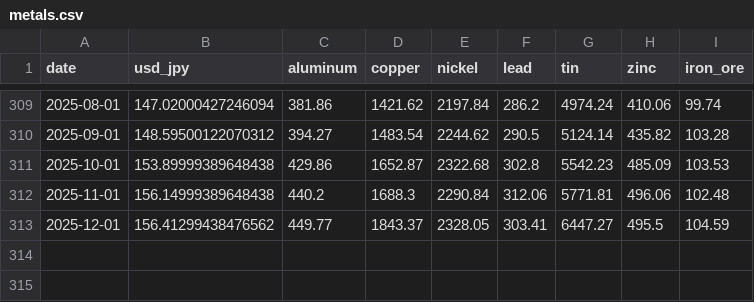
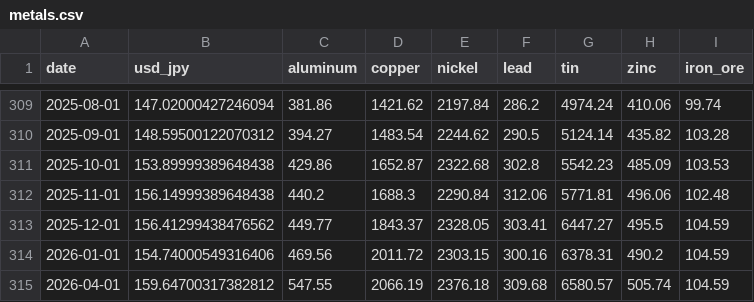
Before and after one commit to TAppy-1413/price-tracker, a CSV file: data/metals.csv, drawn as a sheet; only a part is shown, gaps mark what is left out.

Commit message:
feat: YF gap-fill for 2026 data, weekly Friday workflow, real-time clock

```diff
--- a/data/metals.csv
+++ b/data/metals.csv
@@ -313 +313,3 @@ date,usd_jpy,aluminum,copper,nickel,lead,tin,zinc,iron_ore
 2025-12-01,156.41299438476562,449.77,1843.37,2328.05,303.41,6447.27,495.5,104.59
+2026-01-01,154.74000549316406,469.56,2011.72,2303.15,300.16,6378.31,490.2,104.59
+2026-04-01,159.64700317382812,547.55,2066.19,2376.18,309.68,6580.57,505.74,104.59
```
Also changed, not shown: docs/data/metals.csv, 6 other files.
